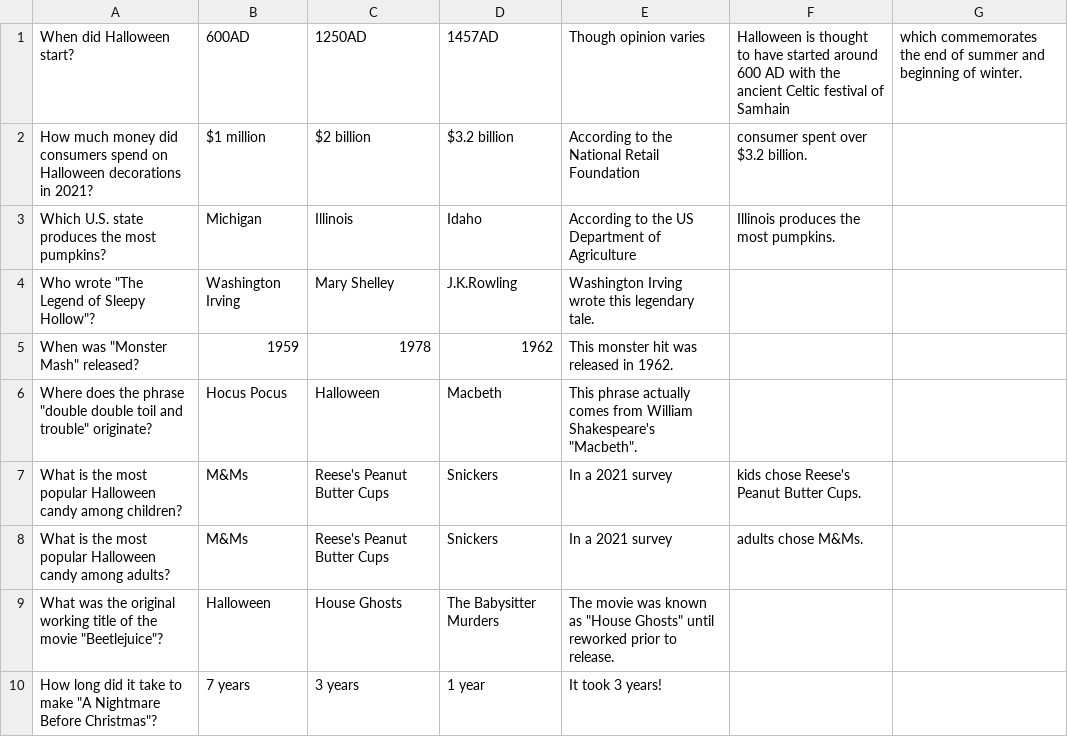
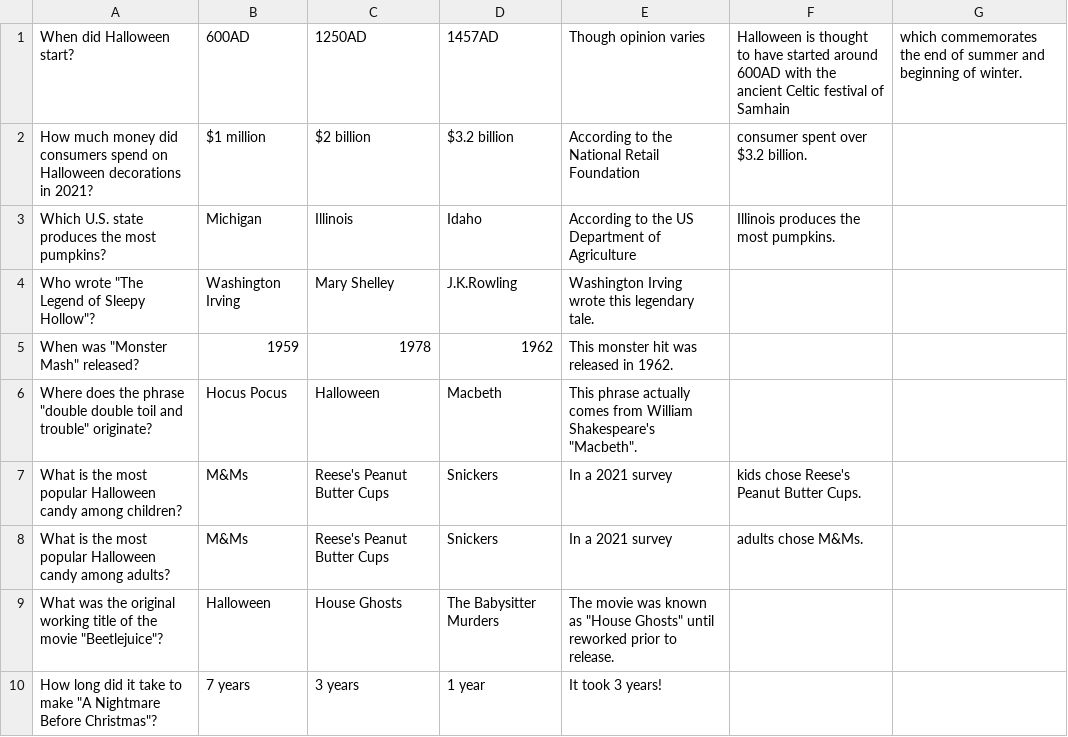
Before and after one commit to olimat12/Lab4-WorkInClass, a CSV file: app/src/main/assets/trivia.csv, drawn as a sheet.

Commit message:
Changes to trivia class and file

```diff
--- a/app/src/main/assets/trivia.csv
+++ b/app/src/main/assets/trivia.csv
@@ -1,2 +1,2 @@
-When did Halloween start?,600AD,1250AD,1457AD,Though opinion varies, Halloween is thought to have started around 600 AD with the ancient Celtic festival of Samhain, which commemorates the end of summer and beginning of winter.
+When did Halloween start?,600AD,1250AD,1457AD,Though opinion varies, Halloween is thought to have started around 600AD with the ancient Celtic festival of Samhain, which commemorates the end of summer and beginning of winter.
 How much money did consumers spend on Halloween decorations in 2021?,$1 million,$2 billion,$3.2 billion,According to the National Retail Foundation, consumer spent over $3.2 billion.,
```
Also changed, not shown: 1 other file.
